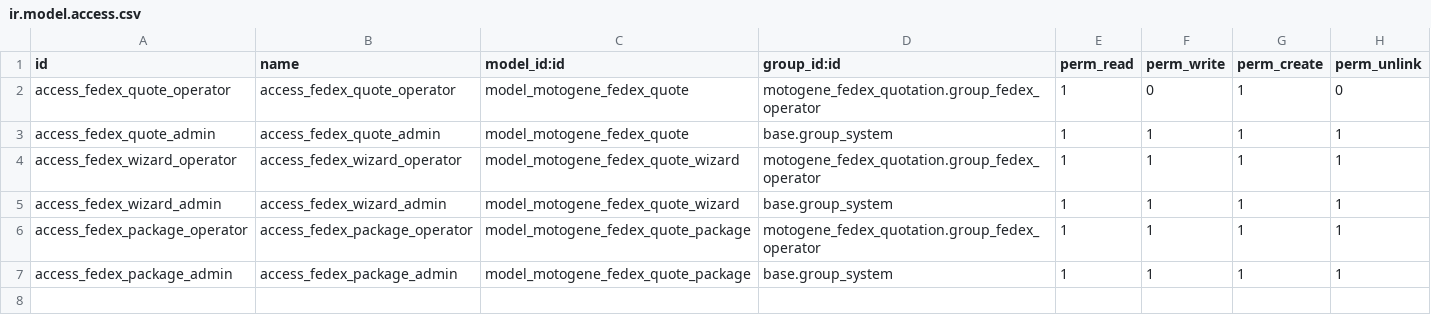
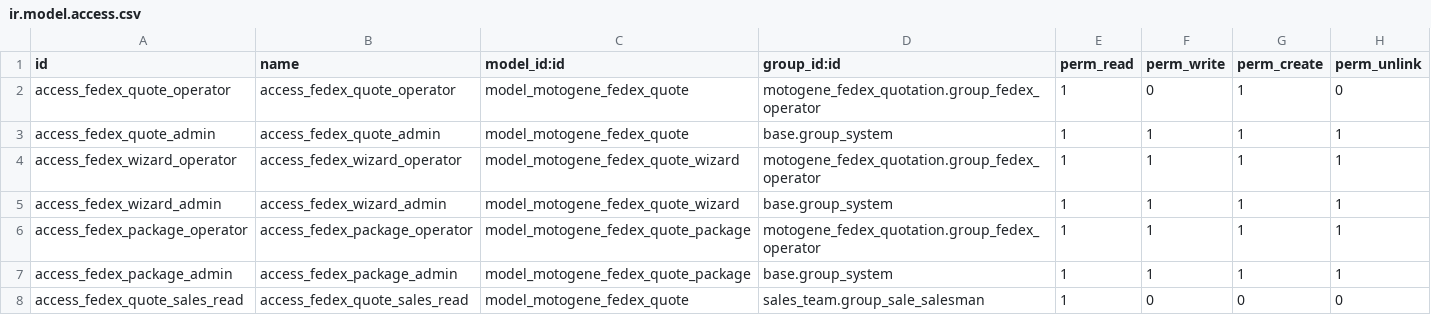
Before and after one commit to wanbadreen/odoo_module_custom_by_wan, a CSV file: motogene_fedex_quotation/security/ir.model.access.csv, drawn as a sheet; the diff names each change by its address in the sheet, - before the commit and + after, or states it on an @@ line.

Commit message:
feat(fedex): sales users can read rates without API access

```diff
--- a/motogene_fedex_quotation/security/ir.model.access.csv
+++ b/motogene_fedex_quotation/security/ir.model.access.csv
+row 8: access_fedex_quote_sales_read | access_fedex_quote_sales_read | model_motogene_fedex_quote | sales_team.group_sale_salesman | 1 | 0 | 0 | 0
```
